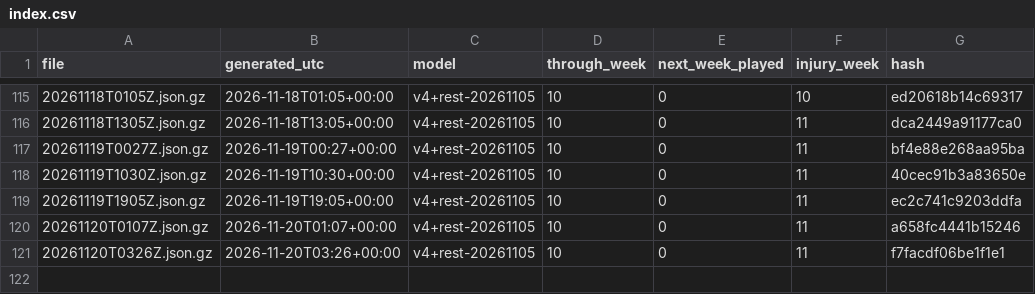
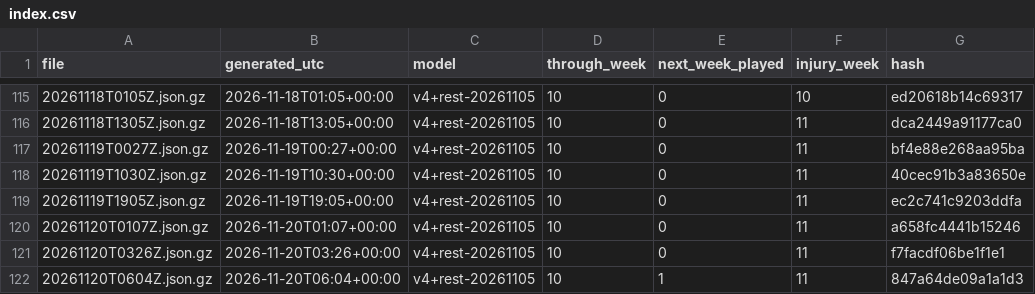
Before and after one commit to niksmdmarketing/NFLFutures, a CSV file: 2026/index.csv, drawn as a sheet; only a part is shown, gaps mark what is left out; the diff names each change by its address in the sheet, - before the commit and + after, or states it on an @@ line.

```diff
--- a/2026/index.csv
+++ b/2026/index.csv
+row 122: 20261120T0604Z.json.gz | 2026-11-20T06:04+00:00 | v4+rest-20261105 | 10 | 1 | 11 | 847a64de09a1a1d3
```
Also changed, not shown: nba/2027/index.csv, nbl/2026/index.csv, 7 other files.
